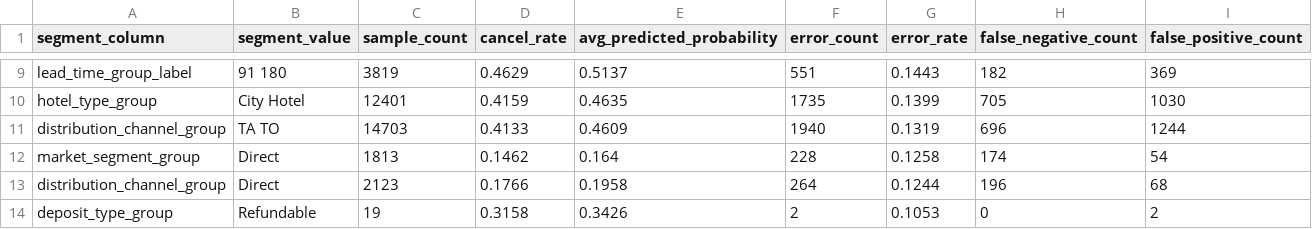
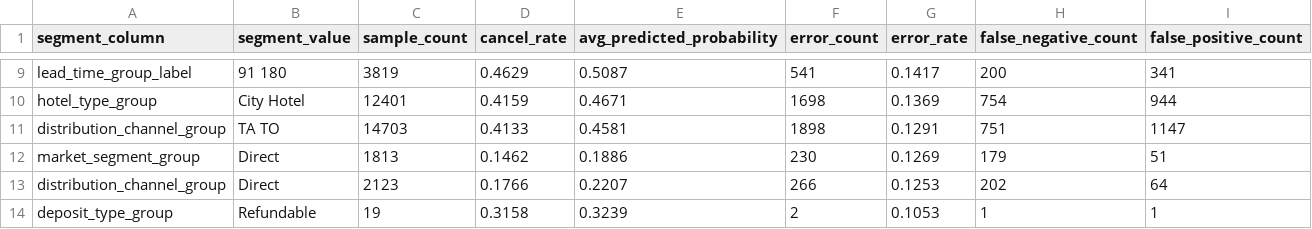
Before and after one commit to tedxu222-cpu/hotel-booking-analysis, a CSV file: reports/prediction_error_segment_summary.csv, drawn as a sheet; only a part is shown, gaps mark what is left out; the diff covers the shown part only; the diff names each change by its address in the sheet, - before the commit and + after, or states it on an @@ line.

```diff
--- a/reports/prediction_error_segment_summary.csv
+++ b/reports/prediction_error_segment_summary.csv
-E9 (avg_predicted_probability): 0.5137
+E9 (avg_predicted_probability): 0.5087
-F9 (error_count): 551
+F9 (error_count): 541
-G9 (error_rate): 0.1443
+G9 (error_rate): 0.1417
-H9 (false_negative_count): 182
+H9 (false_negative_count): 200
-I9 (false_positive_count): 369
+I9 (false_positive_count): 341
-E10 (avg_predicted_probability): 0.4635
+E10 (avg_predicted_probability): 0.4671
-F10 (error_count): 1735
+F10 (error_count): 1698
-G10 (error_rate): 0.1399
+G10 (error_rate): 0.1369
-H10 (false_negative_count): 705
+H10 (false_negative_count): 754
-I10 (false_positive_count): 1030
+I10 (false_positive_count): 944
-E11 (avg_predicted_probability): 0.4609
+E11 (avg_predicted_probability): 0.4581
-F11 (error_count): 1940
+F11 (error_count): 1898
-G11 (error_rate): 0.1319
+G11 (error_rate): 0.1291
-H11 (false_negative_count): 696
+H11 (false_negative_count): 751
-I11 (false_positive_count): 1244
+I11 (false_positive_count): 1147
-E12 (avg_predicted_probability): 0.164
+E12 (avg_predicted_probability): 0.1886
-F12 (error_count): 228
+F12 (error_count): 230
-G12 (error_rate): 0.1258
+G12 (error_rate): 0.1269
-H12 (false_negative_count): 174
+H12 (false_negative_count): 179
-I12 (false_positive_count): 54
+I12 (false_positive_count): 51
-E13 (avg_predicted_probability): 0.1958
+E13 (avg_predicted_probability): 0.2207
-F13 (error_count): 264
+F13 (error_count): 266
-G13 (error_rate): 0.1244
+G13 (error_rate): 0.1253
-H13 (false_negative_count): 196
+H13 (false_negative_count): 202
-I13 (false_positive_count): 68
+I13 (false_positive_count): 64
-E14 (avg_predicted_probability): 0.3426
+E14 (avg_predicted_probability): 0.3239
-H14 (false_negative_count): 0
+H14 (false_negative_count): 1
-I14 (false_positive_count): 2
+I14 (false_positive_count): 1
```
Also changed, not shown: 3 added rows, 3 removed rows and 66 edited cells elsewhere in this file, reports/ensemble_model_comparison.csv, reports/ensemble_model_metrics.csv, 16 other files.
